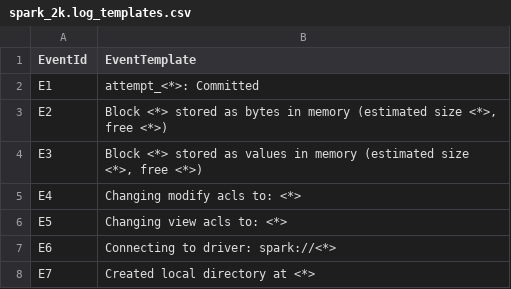
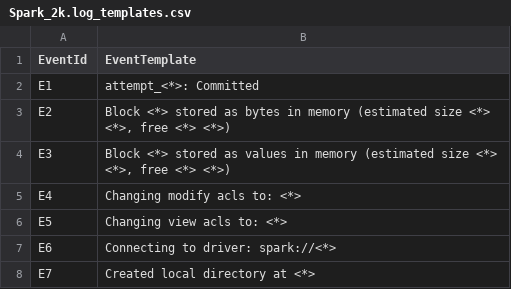
Before and after one commit to xichie/LogReasoning, a CSV file: logs/Spark/Spark_2k.log_templates.csv (was logs/Spark/spark_2k.log_templates.csv), drawn as a sheet; only a part is shown.

```diff
--- a/logs/Spark/spark_2k.log_templates.csv
+++ b/logs/Spark/Spark_2k.log_templates.csv
@@ -2,4 +2,4 @@ EventId,EventTemplate
 E1,attempt_<*>: Committed
-E2,"Block <*> stored as bytes in memory (estimated size <*>, free <*>)"
-E3,"Block <*> stored as values in memory (estimated size <*>, free <*>)"
+E2,"Block <*> stored as bytes in memory (estimated size <*> <*>, free <*> <*>)"
+E3,"Block <*> stored as values in memory (estimated size <*> <*>, free <*> <*>)"
 E4,Changing modify acls to: <*>
```
Also changed, not shown: 28 other files.
